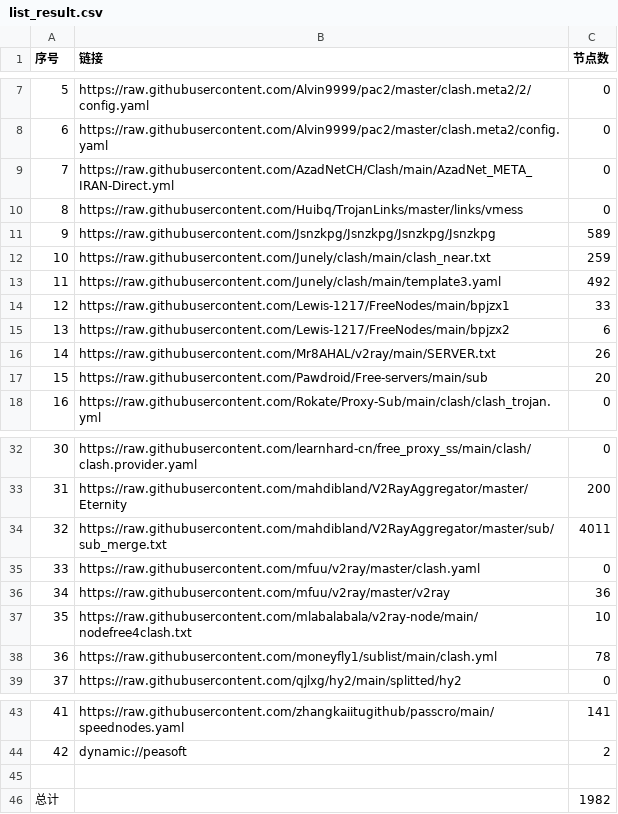
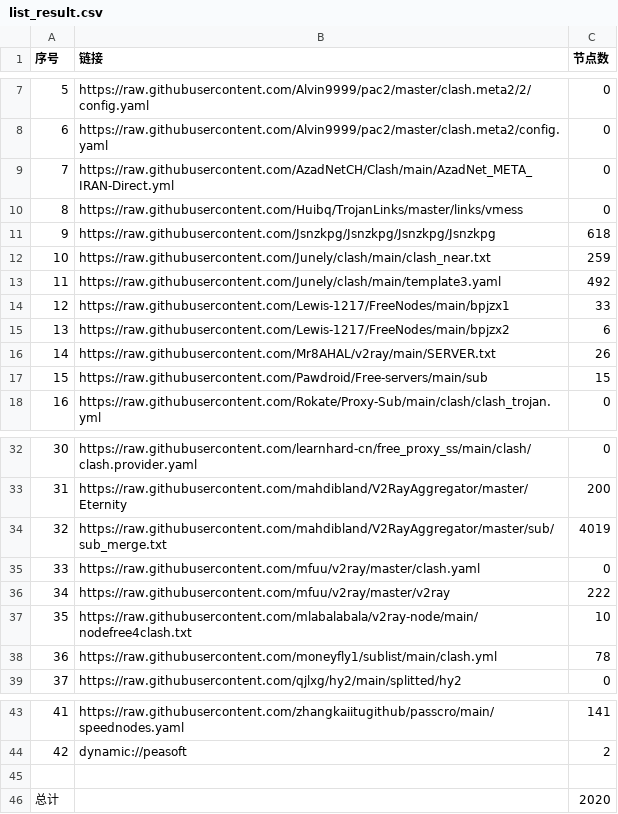
Before and after one commit to royin237-cpu/royin-s-proxy, a CSV file: list_result.csv, drawn as a sheet; only a part is shown, gaps mark what is left out.

```diff
--- a/list_result.csv
+++ b/list_result.csv
@@ -10,3 +10,3 @@
 8,https://raw.githubusercontent.com/Huibq/TrojanLinks/master/links/vmess,0
-9,https://raw.githubusercontent.com/Jsnzkpg/Jsnzkpg/Jsnzkpg/Jsnzkpg,589
+9,https://raw.githubusercontent.com/Jsnzkpg/Jsnzkpg/Jsnzkpg/Jsnzkpg,618
 10,https://raw.githubusercontent.com/Junely/clash/main/clash_near.txt,259
@@ -16,3 +16,3 @@
 14,https://raw.githubusercontent.com/Mr8AHAL/v2ray/main/SERVER.txt,26
-15,https://raw.githubusercontent.com/Pawdroid/Free-servers/main/sub,20
+15,https://raw.githubusercontent.com/Pawdroid/Free-servers/main/sub,15
 16,https://raw.githubusercontent.com/Rokate/Proxy-Sub/main/clash/clash_trojan.yml,0
@@ -33,5 +33,5 @@
 31,https://raw.githubusercontent.com/mahdibland/V2RayAggregator/master/Eternity,200
-32,https://raw.githubusercontent.com/mahdibland/V2RayAggregator/master/sub/sub_merge.txt,4011
+32,https://raw.githubusercontent.com/mahdibland/V2RayAggregator/master/sub/sub_merge.txt,4019
 33,https://raw.githubusercontent.com/mfuu/v2ray/master/clash.yaml,0
-34,https://raw.githubusercontent.com/mfuu/v2ray/master/v2ray,36
+34,https://raw.githubusercontent.com/mfuu/v2ray/master/v2ray,222
 35,https://raw.githubusercontent.com/mlabalabala/v2ray-node/main/nodefree4clash.txt,10
@@ -45,2 +45,2 @@
 
-总计,,1982
+总计,,2020
```
Also changed, not shown: 55 other files.
